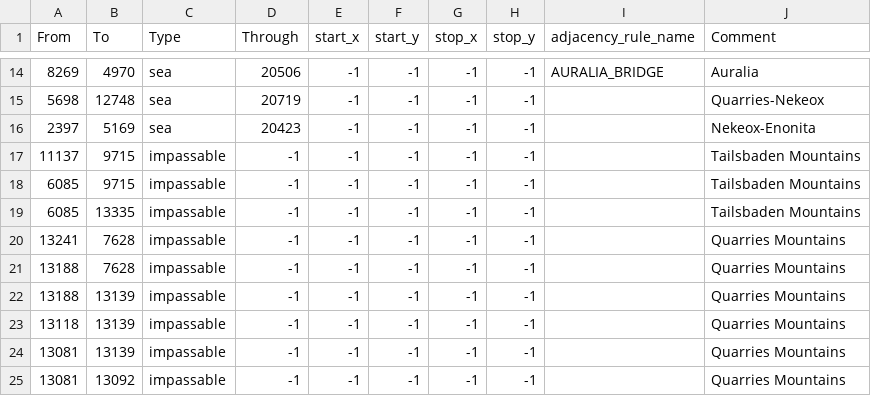
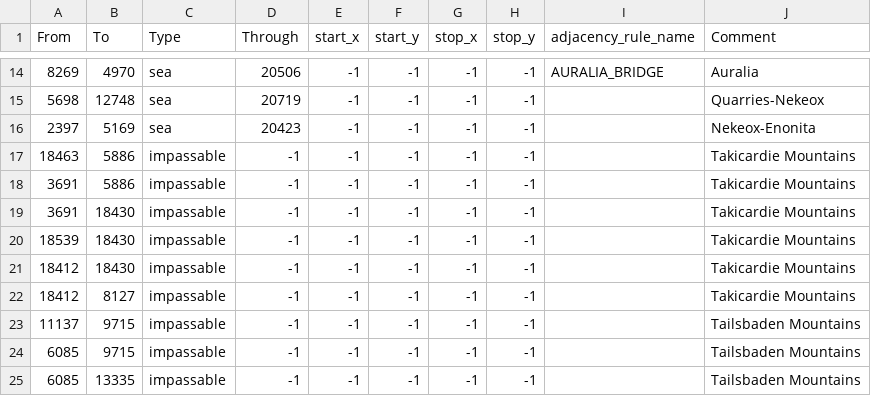
Before and after one commit to Weeny-Pouchkinn/Legacy-of-Kattail, a CSV file: map/adjacencies.csv, drawn as a sheet; only a part is shown, gaps mark what is left out; the shorter side is filled out with more unchanged rows; the diff names each change by its address in the sheet, - before the commit and + after, or states it on an @@ line.

Commit message:
lore accurate takicardie

```diff
--- a/map/adjacencies.csv
+++ b/map/adjacencies.csv
+row 17: 18463 | 5886 | impassable | -1 | -1 | -1 | -1 | -1 |  | Takicardie Mountains
+row 18: 3691 | 5886 | impassable | -1 | -1 | -1 | -1 | -1 |  | Takicardie Mountains
+row 19: 3691 | 18430 | impassable | -1 | -1 | -1 | -1 | -1 |  | Takicardie Mountains
+row 20: 18539 | 18430 | impassable | -1 | -1 | -1 | -1 | -1 |  | Takicardie Mountains
+row 21: 18412 | 18430 | impassable | -1 | -1 | -1 | -1 | -1 |  | Takicardie Mountains
+row 22: 18412 | 8127 | impassable | -1 | -1 | -1 | -1 | -1 |  | Takicardie Mountains
```
Also changed, not shown: 10 other files.
